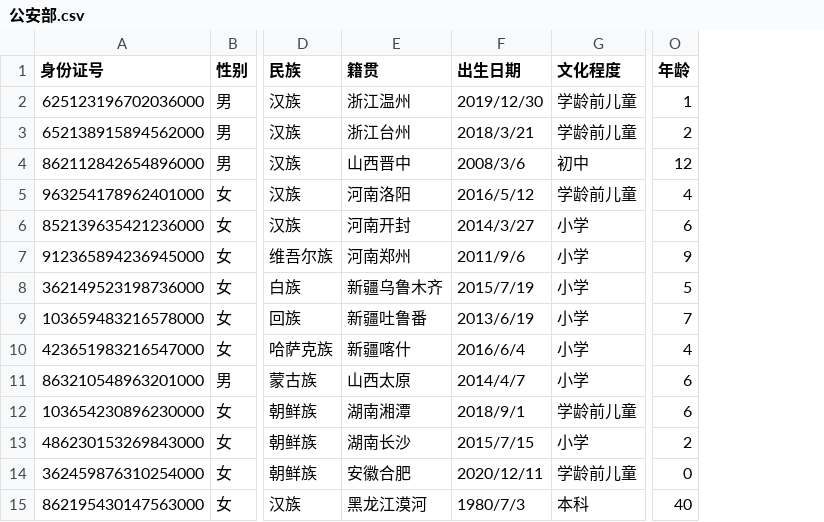
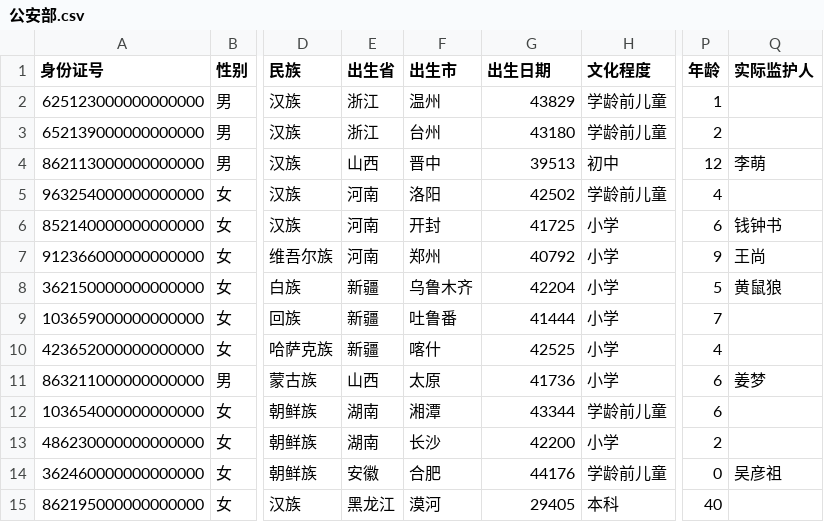
Before and after one commit to kun-duan/Info_integration_Group2, a CSV file: static/data/公安部.csv, drawn as a sheet; only a part is shown, gaps mark what is left out; removed rows and columns are numbered as before the commit, all else as after; the diff covers the shown part only; the diff names each change by its address in the sheet, - before the commit and + after, or states it on an @@ line.

```diff
--- a/static/data/公安部.csv
+++ b/static/data/公安部.csv
-column E (籍贯), rows 2-15: 浙江温州 | 浙江台州 | 山西晋中 | 河南洛阳 | 河南开封 | 河南郑州 | 新疆乌鲁木齐 | 新疆吐鲁番 | 新疆喀什 | 山西太原 | 湖南湘潭 | 湖南长沙 | 安徽合肥 | 黑龙江漠河
+column E (出生省), rows 2-15: 浙江 | 浙江 | 山西 | 河南 | 河南 | 河南 | 新疆 | 新疆 | 新疆 | 山西 | 湖南 | 湖南 | 安徽 | 黑龙江
+column F (出生市), rows 2-15: 温州 | 台州 | 晋中 | 洛阳 | 开封 | 郑州 | 乌鲁木齐 | 吐鲁番 | 喀什 | 太原 | 湘潭 | 长沙 | 合肥 | 漠河
+column Q (实际监护人), rows 4-14: 李萌 |  | 钱钟书 | 王尚 | 黄鼠狼 |  |  | 姜梦 |  |  | 吴彦祖
-A2 (身份证号): 625123196702036000
+A2 (身份证号): 625123000000000000
-G2 (出生日期): 2019/12/30
+G2 (出生日期): 43829
-A3 (身份证号): 652138915894562000
+A3 (身份证号): 652139000000000000
-G3 (出生日期): 2018/3/21
+G3 (出生日期): 43180
-A4 (身份证号): 862112842654896000
+A4 (身份证号): 862113000000000000
-G4 (出生日期): 2008/3/6
+G4 (出生日期): 39513
-A5 (身份证号): 963254178962401000
+A5 (身份证号): 963254000000000000
-G5 (出生日期): 2016/5/12
+G5 (出生日期): 42502
-A6 (身份证号): 852139635421236000
+A6 (身份证号): 852140000000000000
-G6 (出生日期): 2014/3/27
+G6 (出生日期): 41725
-A7 (身份证号): 912365894236945000
+A7 (身份证号): 912366000000000000
-G7 (出生日期): 2011/9/6
+G7 (出生日期): 40792
-A8 (身份证号): 362149523198736000
+A8 (身份证号): 362150000000000000
-G8 (出生日期): 2015/7/19
+G8 (出生日期): 42204
-A9 (身份证号): 103659483216578000
+A9 (身份证号): 103659000000000000
-G9 (出生日期): 2013/6/19
+G9 (出生日期): 41444
-A10 (身份证号): 423651983216547000
+A10 (身份证号): 423652000000000000
-G10 (出生日期): 2016/6/4
+G10 (出生日期): 42525
-A11 (身份证号): 863210548963201000
+A11 (身份证号): 863211000000000000
-G11 (出生日期): 2014/4/7
+G11 (出生日期): 41736
-A12 (身份证号): 103654230896230000
+A12 (身份证号): 103654000000000000
-G12 (出生日期): 2018/9/1
+G12 (出生日期): 43344
-A13 (身份证号): 486230153269843000
+A13 (身份证号): 486230000000000000
-G13 (出生日期): 2015/7/15
+G13 (出生日期): 42200
-A14 (身份证号): 362459876310254000
+A14 (身份证号): 362460000000000000
-G14 (出生日期): 2020/12/11
+G14 (出生日期): 44176
-A15 (身份证号): 862195430147563000
+A15 (身份证号): 862195000000000000
-G15 (出生日期): 1980/7/3
+G15 (出生日期): 29405
```
Also changed, not shown: 12 edited cells elsewhere in this file, 12 other files.
